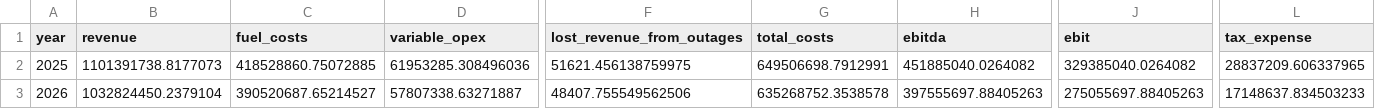
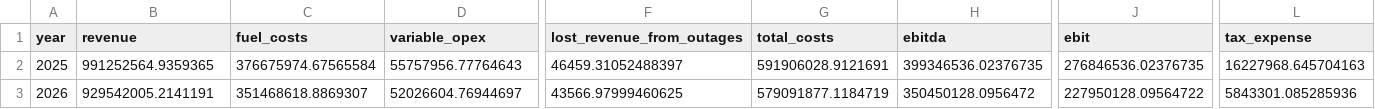
Before and after one commit to PLANiT-Institute/climate_risk_premium, a CSV file: data/processed/cashflow_enhanced_combined.csv, drawn as a sheet; only a part is shown, gaps mark what is left out; the diff covers the shown part only; the diff names each change by its address in the sheet, - before the commit and + after, or states it on an @@ line.

```diff
--- a/data/processed/cashflow_enhanced_combined.csv
+++ b/data/processed/cashflow_enhanced_combined.csv
-B2 (revenue): 1101391738.8177073
+B2 (revenue): 991252564.9359365
-C2 (fuel_costs): 418528860.75072885
+C2 (fuel_costs): 376675974.67565584
-D2 (variable_opex): 61953285.308496036
+D2 (variable_opex): 55757956.77764643
-F2 (lost_revenue_from_outages): 51621.456138759975
+F2 (lost_revenue_from_outages): 46459.31052488397
-G2 (total_costs): 649506698.7912991
+G2 (total_costs): 591906028.9121691
-H2 (ebitda): 451885040.0264082
+H2 (ebitda): 399346536.02376735
-J2 (ebit): 329385040.0264082
+J2 (ebit): 276846536.02376735
-L2 (tax_expense): 28837209.606337965
+L2 (tax_expense): 16227968.645704163
-B3 (revenue): 1032824450.2379104
+B3 (revenue): 929542005.2141191
-C3 (fuel_costs): 390520687.65214527
+C3 (fuel_costs): 351468618.8869307
-D3 (variable_opex): 57807338.63271887
+D3 (variable_opex): 52026604.76944697
-F3 (lost_revenue_from_outages): 48407.755549562506
+F3 (lost_revenue_from_outages): 43566.97999460625
-G3 (total_costs): 635268752.3538578
+G3 (total_costs): 579091877.1184719
-H3 (ebitda): 397555697.88405263
+H3 (ebitda): 350450128.0956472
-J3 (ebit): 275055697.88405263
+J3 (ebit): 227950128.09564722
-L3 (tax_expense): 17148637.834503233
+L3 (tax_expense): 5843301.085285936
```
Also changed, not shown: 163 edited cells elsewhere in this file, data/processed/cashflow_enhanced_11th_plan.csv, data/processed/credit_ratings.csv, 11 other files.
